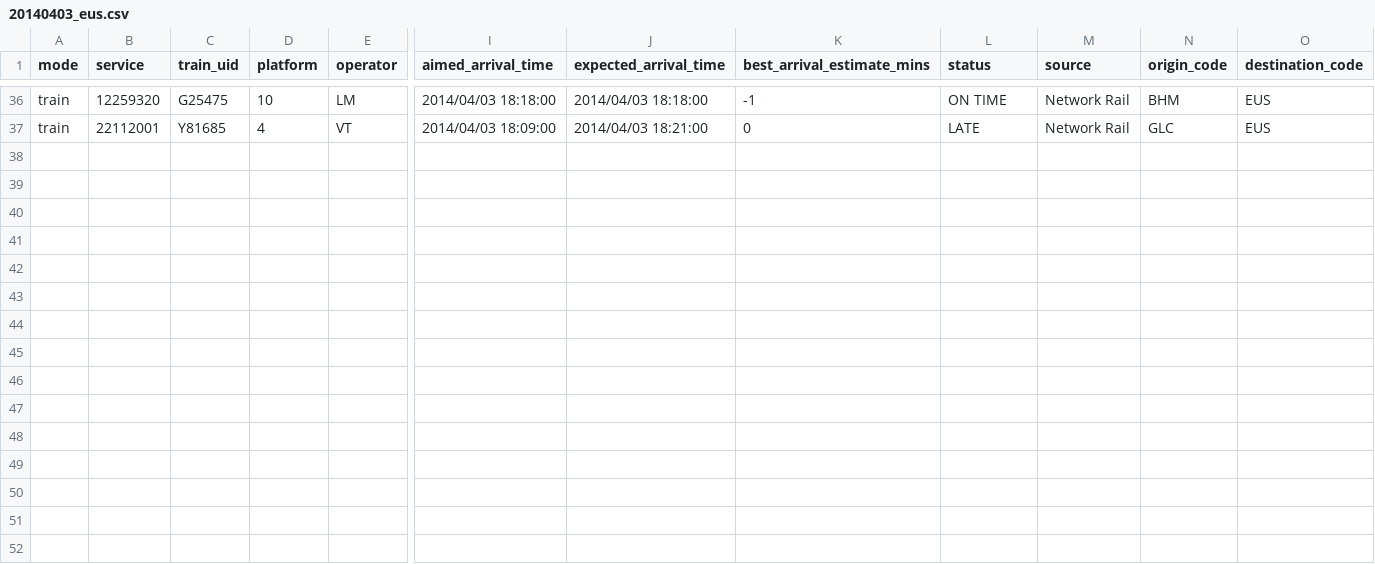
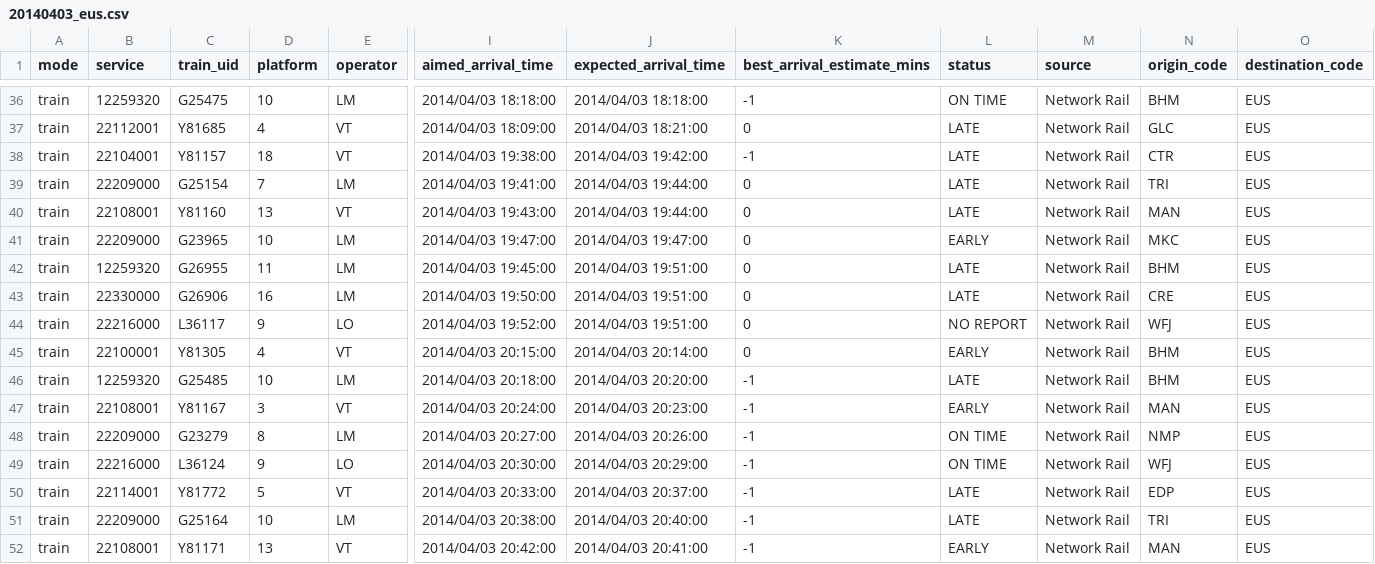
Before and after one commit to giacecco/railsponsibility, a CSV file: data/20140403_eus.csv, drawn as a sheet; only a part is shown, gaps mark what is left out; rows hold the shown columns only; the diff names each change by its address in the sheet, - before the commit and + after, or states it on an @@ line.

```diff
--- a/data/20140403_eus.csv
+++ b/data/20140403_eus.csv
+row 38: train | 22104001 | Y81157 | 18 | VT | 2014/04/03 19:38:00 | 2014/04/03 19:42:00 | -1 | LATE | Network Rail | CTR | EUS
+row 39: train | 22209000 | G25154 | 7 | LM | 2014/04/03 19:41:00 | 2014/04/03 19:44:00 | 0 | LATE | Network Rail | TRI | EUS
+row 40: train | 22108001 | Y81160 | 13 | VT | 2014/04/03 19:43:00 | 2014/04/03 19:44:00 | 0 | LATE | Network Rail | MAN | EUS
+row 41: train | 22209000 | G23965 | 10 | LM | 2014/04/03 19:47:00 | 2014/04/03 19:47:00 | 0 | EARLY | Network Rail | MKC | EUS
+row 42: train | 12259320 | G26955 | 11 | LM | 2014/04/03 19:45:00 | 2014/04/03 19:51:00 | 0 | LATE | Network Rail | BHM | EUS
+row 43: train | 22330000 | G26906 | 16 | LM | 2014/04/03 19:50:00 | 2014/04/03 19:51:00 | 0 | LATE | Network Rail | CRE | EUS
+row 44: train | 22216000 | L36117 | 9 | LO | 2014/04/03 19:52:00 | 2014/04/03 19:51:00 | 0 | NO REPORT | Network Rail | WFJ | EUS
+row 45: train | 22100001 | Y81305 | 4 | VT | 2014/04/03 20:15:00 | 2014/04/03 20:14:00 | 0 | EARLY | Network Rail | BHM | EUS
+row 46: train | 12259320 | G25485 | 10 | LM | 2014/04/03 20:18:00 | 2014/04/03 20:20:00 | -1 | LATE | Network Rail | BHM | EUS
+row 47: train | 22108001 | Y81167 | 3 | VT | 2014/04/03 20:24:00 | 2014/04/03 20:23:00 | -1 | EARLY | Network Rail | MAN | EUS
+row 48: train | 22209000 | G23279 | 8 | LM | 2014/04/03 20:27:00 | 2014/04/03 20:26:00 | -1 | ON TIME | Network Rail | NMP | EUS
+row 49: train | 22216000 | L36124 | 9 | LO | 2014/04/03 20:30:00 | 2014/04/03 20:29:00 | -1 | ON TIME | Network Rail | WFJ | EUS
+row 50: train | 22114001 | Y81772 | 5 | VT | 2014/04/03 20:33:00 | 2014/04/03 20:37:00 | -1 | LATE | Network Rail | EDP | EUS
+row 51: train | 22209000 | G25164 | 10 | LM | 2014/04/03 20:38:00 | 2014/04/03 20:40:00 | -1 | LATE | Network Rail | TRI | EUS
+row 52: train | 22108001 | Y81171 | 13 | VT | 2014/04/03 20:42:00 | 2014/04/03 20:41:00 | -1 | EARLY | Network Rail | MAN | EUS
```
Also changed, not shown: data/20140403_bkm.csv, data/20140403_hml.csv, 14 other files.
